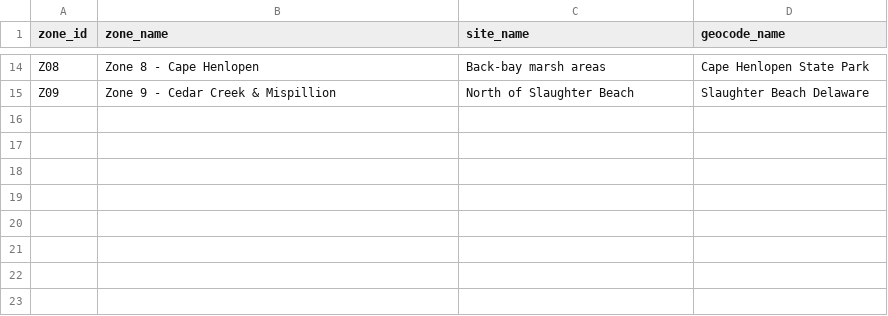
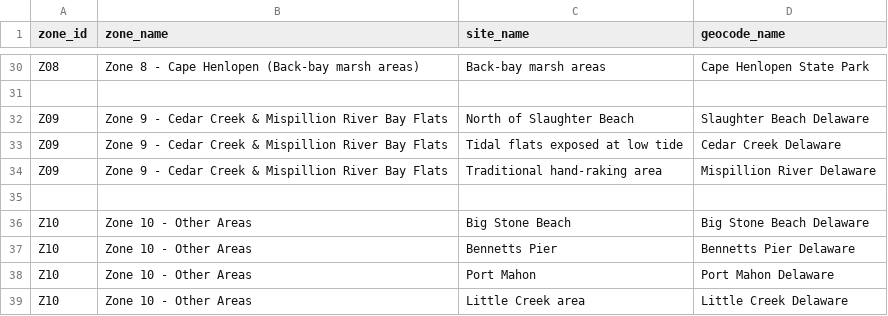
Before and after one commit to takyurp09/DNREC-shellfish-survey-map, a CSV file: data/clamming_sites.csv, drawn as a sheet; only a part is shown, gaps mark what is left out; addresses are those after the commit; the diff covers the shown part only; the diff names each change by its address in the sheet, - before the commit and + after, or states it on an @@ line.

```diff
--- a/data/clamming_sites.csv
+++ b/data/clamming_sites.csv
-B30 (zone_name): Zone 8 - Cape Henlopen
+B30 (zone_name): Zone 8 - Cape Henlopen (Back-bay marsh areas)
+row 31: (empty)
-B32 (zone_name): Zone 9 - Cedar Creek & Mispillion
+B32 (zone_name): Zone 9 - Cedar Creek & Mispillion River Bay Flats
+row 33: Z09 | Zone 9 - Cedar Creek & Mispillion River Bay Flats | Tidal flats exposed at low tide | Cedar Creek Delaware
+row 34: Z09 | Zone 9 - Cedar Creek & Mispillion River Bay Flats | Traditional hand-raking area | Mispillion River Delaware
+row 35: (empty)
+row 36: Z10 | Zone 10 - Other Areas | Big Stone Beach | Big Stone Beach Delaware
+row 37: Z10 | Zone 10 - Other Areas | Bennetts Pier | Bennetts Pier Delaware
+row 38: Z10 | Zone 10 - Other Areas | Port Mahon | Port Mahon Delaware
+row 39: Z10 | Zone 10 - Other Areas | Little Creek area | Little Creek Delaware
```
Also changed, not shown: 16 added rows and 2 edited cells elsewhere in this file, 1 other file.
